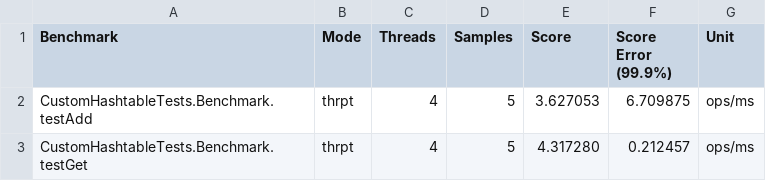
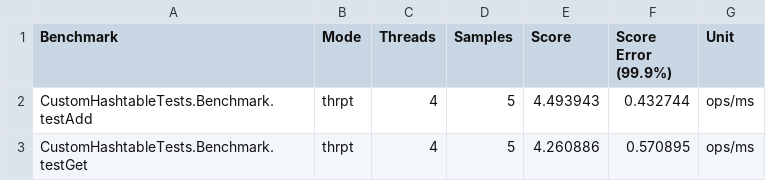
Before and after one commit to cedrichansen/Custom_Concurrent_HashTable, a CSV file: results.csv, drawn as a sheet.

```diff
--- a/results.csv
+++ b/results.csv
@@ -1,3 +1,3 @@
 "Benchmark","Mode","Threads","Samples","Score","Score Error (99.9%)","Unit"
-"CustomHashtableTests.Benchmark.testAdd","thrpt",4,5,3.627053,6.709875,"ops/ms"
-"CustomHashtableTests.Benchmark.testGet","thrpt",4,5,4.317280,0.212457,"ops/ms"
+"CustomHashtableTests.Benchmark.testAdd","thrpt",4,5,4.493943,0.432744,"ops/ms"
+"CustomHashtableTests.Benchmark.testGet","thrpt",4,5,4.260886,0.570895,"ops/ms"
```
Also changed, not shown: 2 other files.
